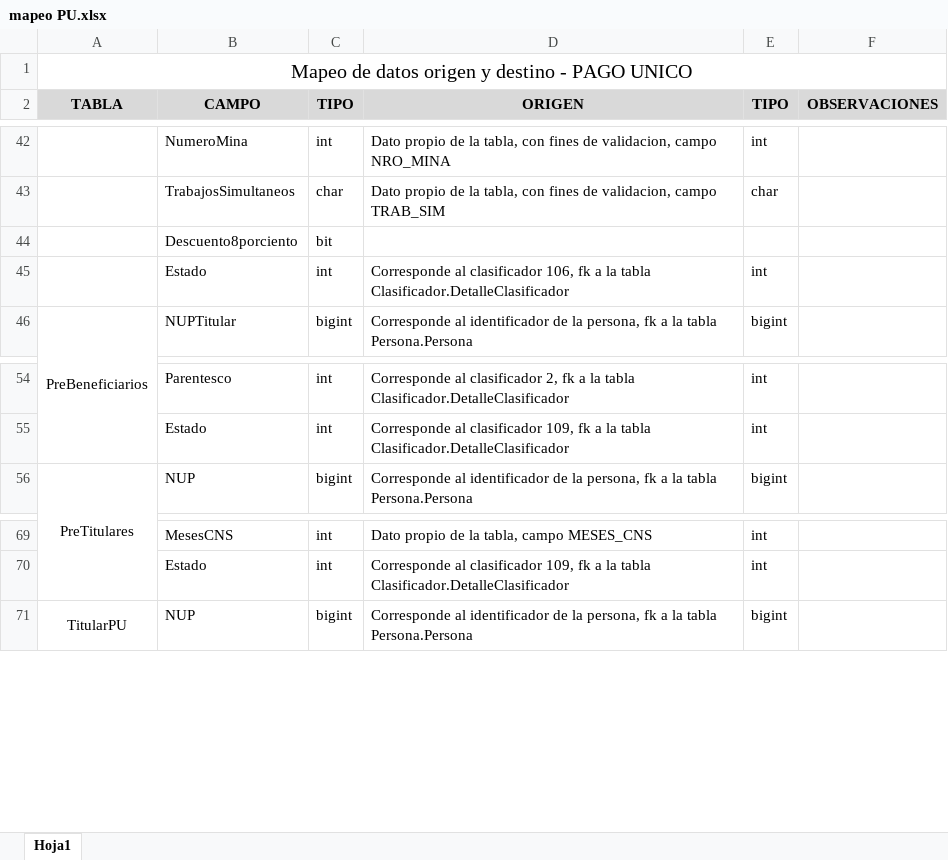
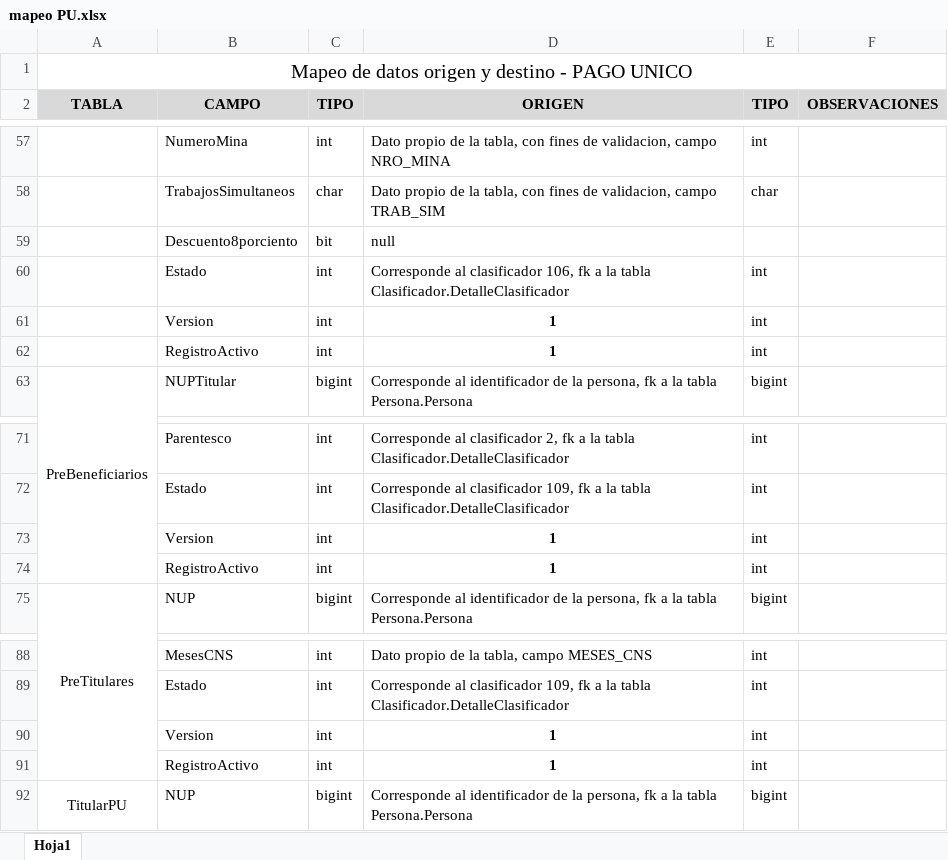
Before and after one commit to ruchva/code-dba-helpers, an Excel workbook: mapeo PU.xlsx, sheet Hoja1, drawn as a sheet; only a part is shown, gaps mark what is left out; values as stored, in another font and other column widths than the file's, no borders; addresses are those after the commit; the diff covers the shown part only; the diff names each change by its address in the sheet, - before the commit and + after, or states it on an @@ line.

```diff
--- a/mapeo PU.xlsx (sheet Hoja1)
+++ b/mapeo PU.xlsx (sheet Hoja1)
-D59 (ORIGEN): (empty)
+D59 (ORIGEN): null
+row 61:  | Version | int | 1 | int
+row 62:  | RegistroActivo | int | 1 | int
+row 73:  | Version | int | 1 | int
+row 74:  | RegistroActivo | int | 1 | int
+row 90:  | Version | int | 1 | int
+row 91:  | RegistroActivo | int | 1 | int
```
Also changed, not shown: 15 added rows and 4 edited cells elsewhere in this sheet, Ruben Chiara.xlsx, diccionario REPROCESOS_CC.xlsx, 15 other files.
